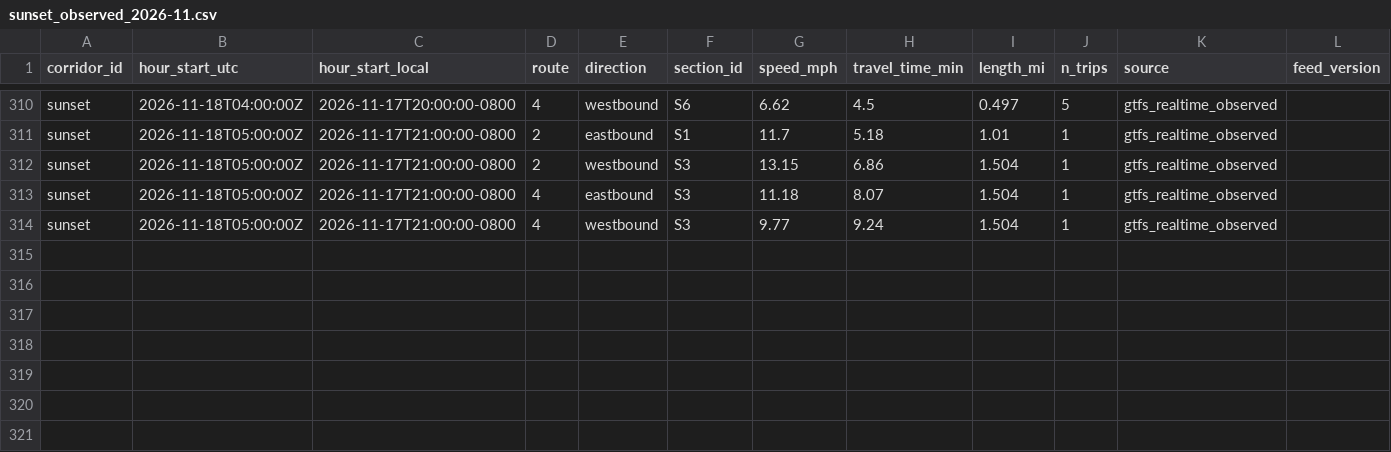
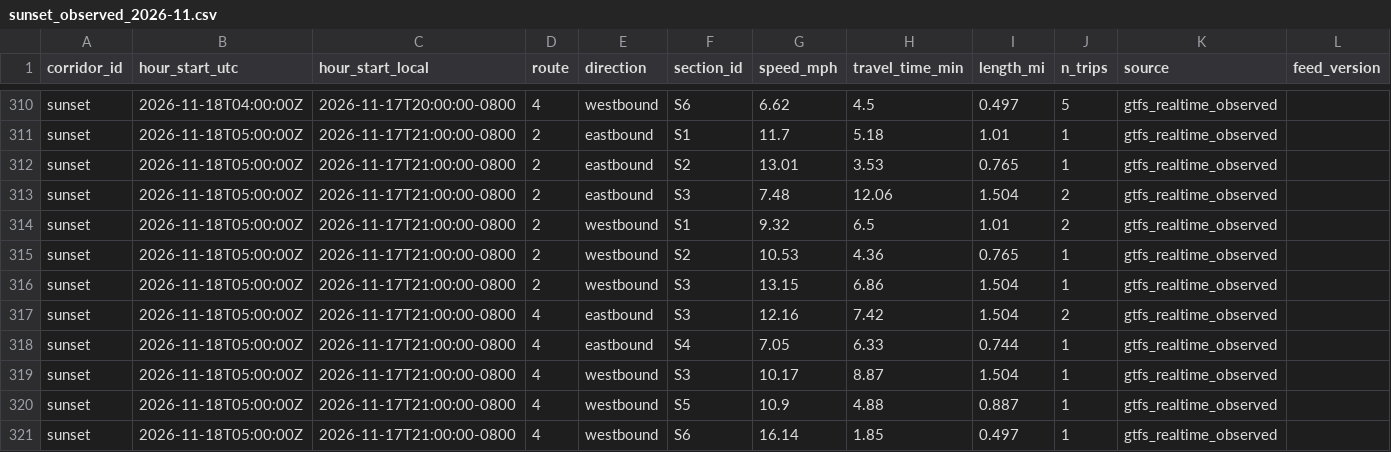
Before and after one commit to here/aviary, a CSV file: data/corridors/sunset/observed/sunset_observed_2026-11.csv, drawn as a sheet; only a part is shown, gaps mark what is left out.

```diff
--- a/data/corridors/sunset/observed/sunset_observed_2026-11.csv
+++ b/data/corridors/sunset/observed/sunset_observed_2026-11.csv
@@ -311,4 +311,11 @@ sunset,2026-11-18T04:00:00Z,2026-11-17T20:00:00-0800,4,westbound,S6,6.62,4.5,0.4
 sunset,2026-11-18T05:00:00Z,2026-11-17T21:00:00-0800,2,eastbound,S1,11.7,5.18,1.01,1,gtfs_realtime_observed,
+sunset,2026-11-18T05:00:00Z,2026-11-17T21:00:00-0800,2,eastbound,S2,13.01,3.53,0.765,1,gtfs_realtime_observed,
+sunset,2026-11-18T05:00:00Z,2026-11-17T21:00:00-0800,2,eastbound,S3,7.48,12.06,1.504,2,gtfs_realtime_observed,
+sunset,2026-11-18T05:00:00Z,2026-11-17T21:00:00-0800,2,westbound,S1,9.32,6.5,1.01,2,gtfs_realtime_observed,
+sunset,2026-11-18T05:00:00Z,2026-11-17T21:00:00-0800,2,westbound,S2,10.53,4.36,0.765,1,gtfs_realtime_observed,
 sunset,2026-11-18T05:00:00Z,2026-11-17T21:00:00-0800,2,westbound,S3,13.15,6.86,1.504,1,gtfs_realtime_observed,
-sunset,2026-11-18T05:00:00Z,2026-11-17T21:00:00-0800,4,eastbound,S3,11.18,8.07,1.504,1,gtfs_realtime_observed,
-sunset,2026-11-18T05:00:00Z,2026-11-17T21:00:00-0800,4,westbound,S3,9.77,9.24,1.504,1,gtfs_realtime_observed,
+sunset,2026-11-18T05:00:00Z,2026-11-17T21:00:00-0800,4,eastbound,S3,12.16,7.42,1.504,2,gtfs_realtime_observed,
+sunset,2026-11-18T05:00:00Z,2026-11-17T21:00:00-0800,4,eastbound,S4,7.05,6.33,0.744,1,gtfs_realtime_observed,
+sunset,2026-11-18T05:00:00Z,2026-11-17T21:00:00-0800,4,westbound,S3,10.17,8.87,1.504,1,gtfs_realtime_observed,
+sunset,2026-11-18T05:00:00Z,2026-11-17T21:00:00-0800,4,westbound,S5,10.9,4.88,0.887,1,gtfs_realtime_observed,
+sunset,2026-11-18T05:00:00Z,2026-11-17T21:00:00-0800,4,westbound,S6,16.14,1.85,0.497,1,gtfs_realtime_observed,
```
Also changed, not shown: data/corridors/fountain/traffic/fountain_traffic_2026-11.csv, data/corridors/hollywood/observed/hollywood_observed_2026-11.csv, 5 other files.
